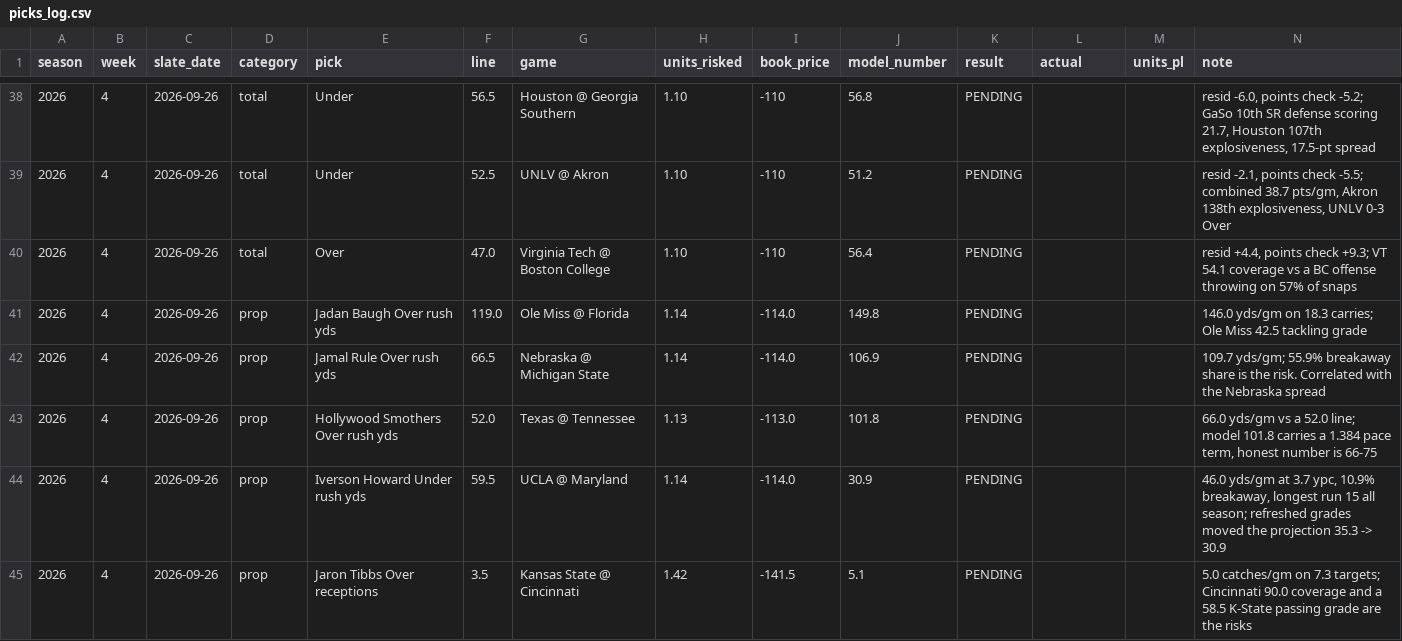
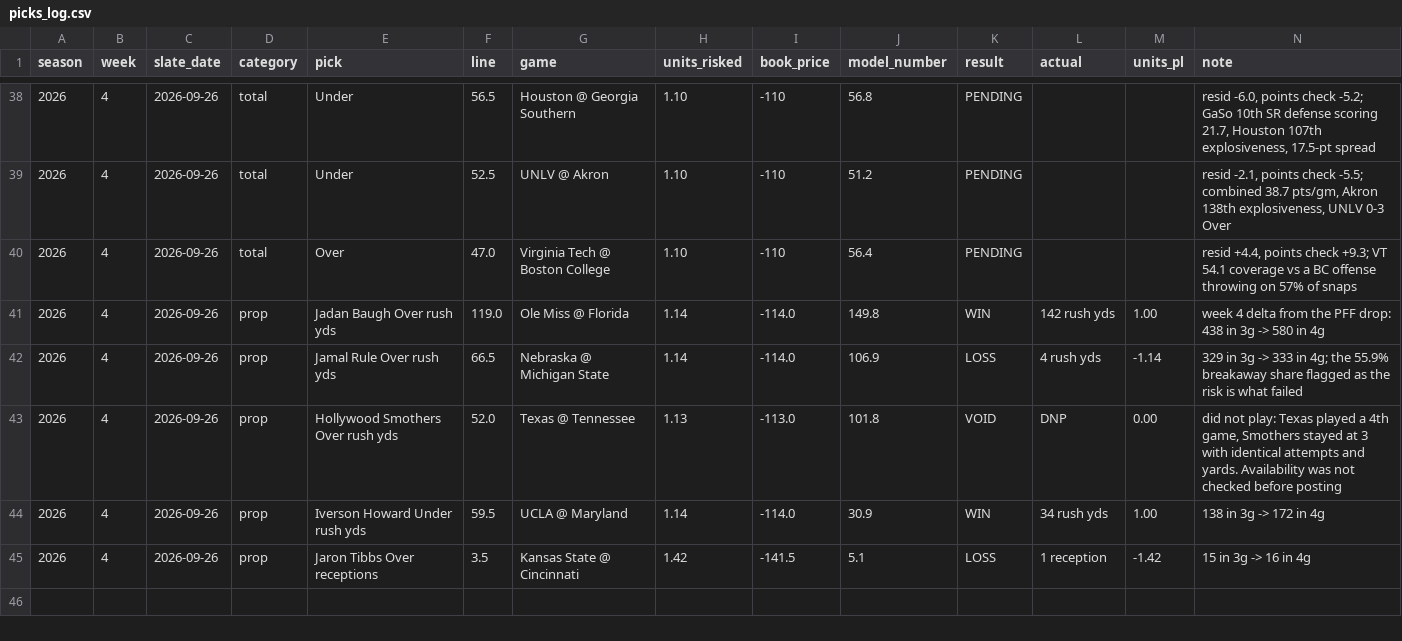
Before and after one commit to wjbashamStats/P3S, a CSV file: picks_log.csv, drawn as a sheet; only a part is shown, gaps mark what is left out.

```diff
--- a/picks_log.csv
+++ b/picks_log.csv
@@ -40,6 +40,6 @@ season,week,slate_date,category,pick,line,game,units_risked,book_price,model_num
 2026,4,2026-09-26,total,Over,47.0,Virginia Tech @ Boston College,1.10,-110,56.4,PENDING,,,"resid +4.4, points check +9.3; VT 54.1 coverage vs a BC offense throwing on 57% of snaps"
-2026,4,2026-09-26,prop,Jadan Baugh Over rush yds,119.0,Ole Miss @ Florida,1.14,-114.0,149.8,PENDING,,,146.0 yds/gm on 18.3 carries; Ole Miss 42.5 tackling grade
-2026,4,2026-09-26,prop,Jamal Rule Over rush yds,66.5,Nebraska @ Michigan State,1.14,-114.0,106.9,PENDING,,,109.7 yds/gm; 55.9% breakaway share is the risk. Correlated with the Nebraska spread
-2026,4,2026-09-26,prop,Hollywood Smothers Over rush yds,52.0,Texas @ Tennessee,1.13,-113.0,101.8,PENDING,,,"66.0 yds/gm vs a 52.0 line; model 101.8 carries a 1.384 pace term, honest number is 66-75"
-2026,4,2026-09-26,prop,Iverson Howard Under rush yds,59.5,UCLA @ Maryland,1.14,-114.0,30.9,PENDING,,,"46.0 yds/gm at 3.7 ypc, 10.9% breakaway, longest run 15 all season; refreshed grades moved the projection 35.3 -> 30.9"
-2026,4,2026-09-26,prop,Jaron Tibbs Over receptions,3.5,Kansas State @ Cincinnati,1.42,-141.5,5.1,PENDING,,,5.0 catches/gm on 7.3 targets; Cincinnati 90.0 coverage and a 58.5 K-State passing grade are the risks
+2026,4,2026-09-26,prop,Jadan Baugh Over rush yds,119.0,Ole Miss @ Florida,1.14,-114.0,149.8,WIN,142 rush yds,1.00,week 4 delta from the PFF drop: 438 in 3g -> 580 in 4g
+2026,4,2026-09-26,prop,Jamal Rule Over rush yds,66.5,Nebraska @ Michigan State,1.14,-114.0,106.9,LOSS,4 rush yds,-1.14,329 in 3g -> 333 in 4g; the 55.9% breakaway share flagged as the risk is what failed
+2026,4,2026-09-26,prop,Hollywood Smothers Over rush yds,52.0,Texas @ Tennessee,1.13,-113.0,101.8,VOID,DNP,0.00,"did not play: Texas played a 4th game, Smothers stayed at 3 with identical attempts and yards. Availability was not checked before posting"
+2026,4,2026-09-26,prop,Iverson Howard Under rush yds,59.5,UCLA @ Maryland,1.14,-114.0,30.9,WIN,34 rush yds,1.00,138 in 3g -> 172 in 4g
+2026,4,2026-09-26,prop,Jaron Tibbs Over receptions,3.5,Kansas State @ Cincinnati,1.42,-141.5,5.1,LOSS,1 reception,-1.42,15 in 3g -> 16 in 4g
```
Also changed, not shown: 2026_passing_season_clean.csv, 14 other files.
